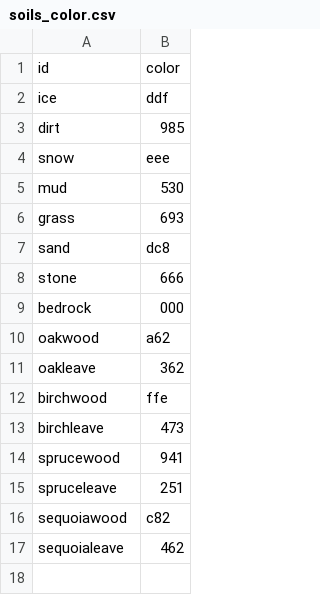
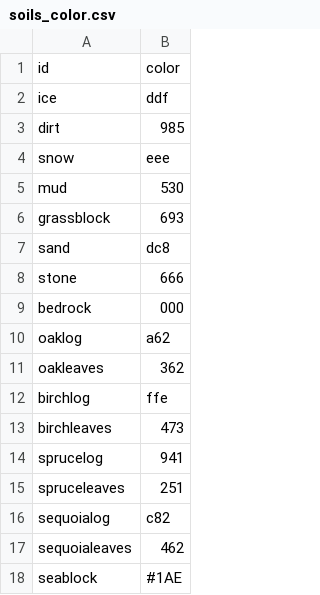
Before and after one commit to Inspirateur/riverbed, a CSV file: assets/data/soils_color.csv, drawn as a sheet.

```diff
--- a/assets/data/soils_color.csv
+++ b/assets/data/soils_color.csv
@@ -5,3 +5,3 @@ snow, eee
 mud, 530
-grass, 693
+grassblock, 693
 sand, dc8
@@ -9,9 +9,10 @@ stone, 666
 bedrock, 000
-oakwood, a62
-oakleave, 362
-birchwood, ffe
-birchleave, 473
-sprucewood, 941
-spruceleave, 251
-sequoiawood, c82
-sequoialeave, 462
+oaklog, a62
+oakleaves, 362
+birchlog, ffe
+birchleaves, 473
+sprucelog, 941
+spruceleaves, 251
+sequoialog, c82
+sequoialeaves, 462
+seablock, #1AE
```
Also changed, not shown: 5 other files.
